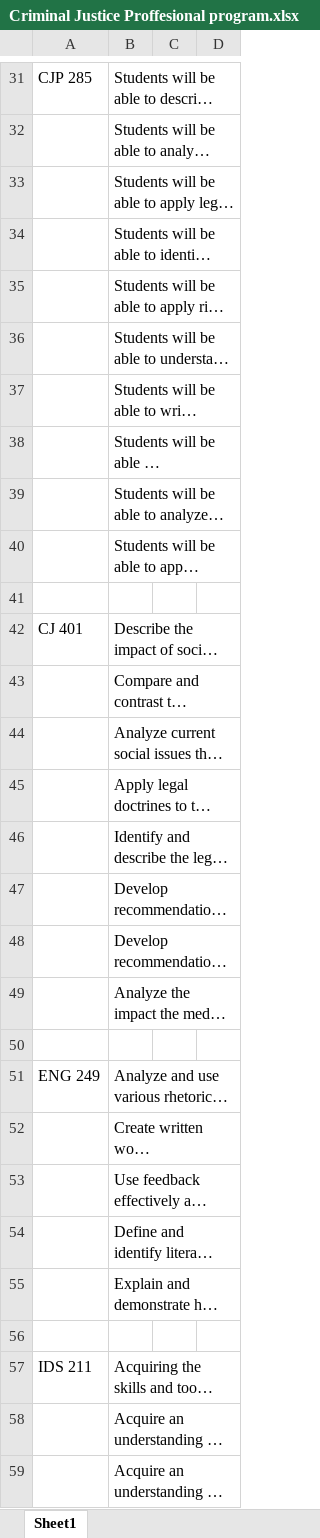
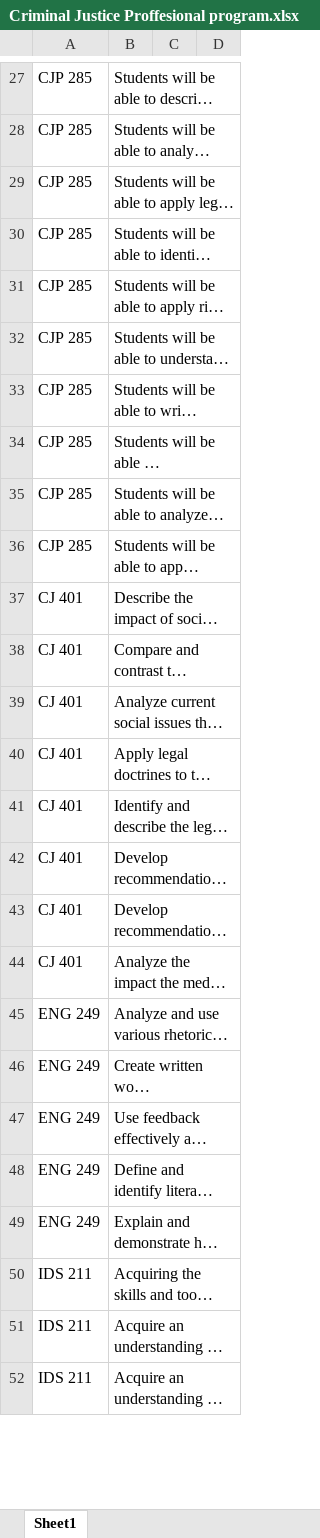
Before and after one commit to koryslaby/MCE-Project-for-MVAA, an Excel workbook: files/Criminal Justice Proffesional program.xlsx, sheet Sheet1, drawn as a sheet; only a part is shown, gaps mark what is left out; long unchanged cells end in …; values as stored, in another font and other column widths than the file's, no cell formats; removed rows and columns are numbered as before the commit, all else as after; the diff covers the shown part only; the diff names each change by its address in the sheet, - before the commit and + after, or states it on an @@ line.

```diff
--- a/files/Criminal Justice Proffesional program.xlsx (sheet Sheet1)
+++ b/files/Criminal Justice Proffesional program.xlsx (sheet Sheet1)
-A28:A36: (empty)
+A28:A36: CJP 285
-row 41: (empty)
-A38:A44: (empty)
+A38:A44: CJ 401
-row 50: (empty)
-A46:A49: (empty)
+A46:A49: ENG 249
-row 56: (empty)
-A51:A52: (empty)
+A51:A52: IDS 211
```
Also changed, not shown: 7 removed rows and 37 edited cells elsewhere in this sheet, cell formats, files/Insurance Claims Investigation minor.xlsx, files/InsuranceRisk Management Major.xlsx, 8 other files.
